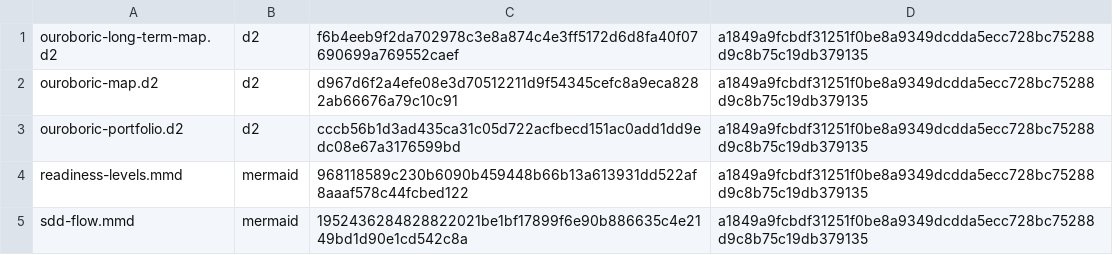
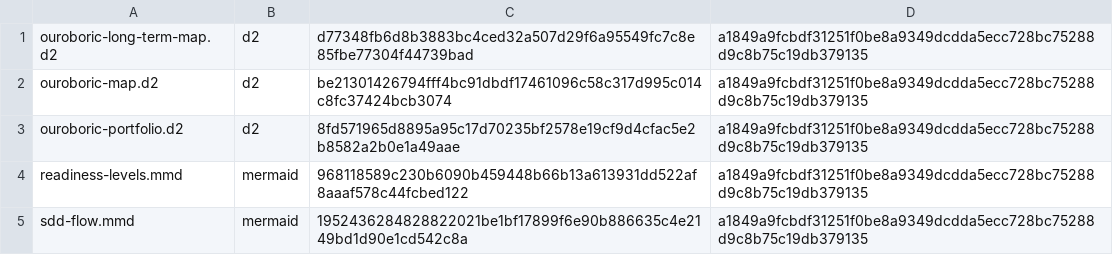
Before and after one commit to ouroboric-dev/ouroboric, a TSV file: docs/assets/diagrams/rendered/manifest.tsv, drawn as a sheet.

```diff
--- a/docs/assets/diagrams/rendered/manifest.tsv
+++ b/docs/assets/diagrams/rendered/manifest.tsv
@@ -1,4 +1,4 @@
-ouroboric-long-term-map.d2	d2	f6b4eeb9f2da702978c3e8a874c4e3ff5172d6d8fa40f07690699a769552caef	a1849a9fcbdf31251f0be8a9349dcdda5ecc728bc75288d9c8b75c19db379135
-ouroboric-map.d2	d2	d967d6f2a4efe08e3d70512211d9f54345cefc8a9eca8282ab66676a79c10c91	a1849a9fcbdf31251f0be8a9349dcdda5ecc728bc75288d9c8b75c19db379135
-ouroboric-portfolio.d2	d2	cccb56b1d3ad435ca31c05d722acfbecd151ac0add1dd9edc08e67a3176599bd	a1849a9fcbdf31251f0be8a9349dcdda5ecc728bc75288d9c8b75c19db379135
+ouroboric-long-term-map.d2	d2	d77348fb6d8b3883bc4ced32a507d29f6a95549fc7c8e85fbe77304f44739bad	a1849a9fcbdf31251f0be8a9349dcdda5ecc728bc75288d9c8b75c19db379135
+ouroboric-map.d2	d2	be21301426794fff4bc91dbdf17461096c58c317d995c014c8fc37424bcb3074	a1849a9fcbdf31251f0be8a9349dcdda5ecc728bc75288d9c8b75c19db379135
+ouroboric-portfolio.d2	d2	8fd571965d8895a95c17d70235bf2578e19cf9d4cfac5e2b8582a2b0e1a49aae	a1849a9fcbdf31251f0be8a9349dcdda5ecc728bc75288d9c8b75c19db379135
 readiness-levels.mmd	mermaid	968118589c230b6090b459448b66b13a613931dd522af8aaaf578c44fcbed122	a1849a9fcbdf31251f0be8a9349dcdda5ecc728bc75288d9c8b75c19db379135
```
Also changed, not shown: 16 other files.
